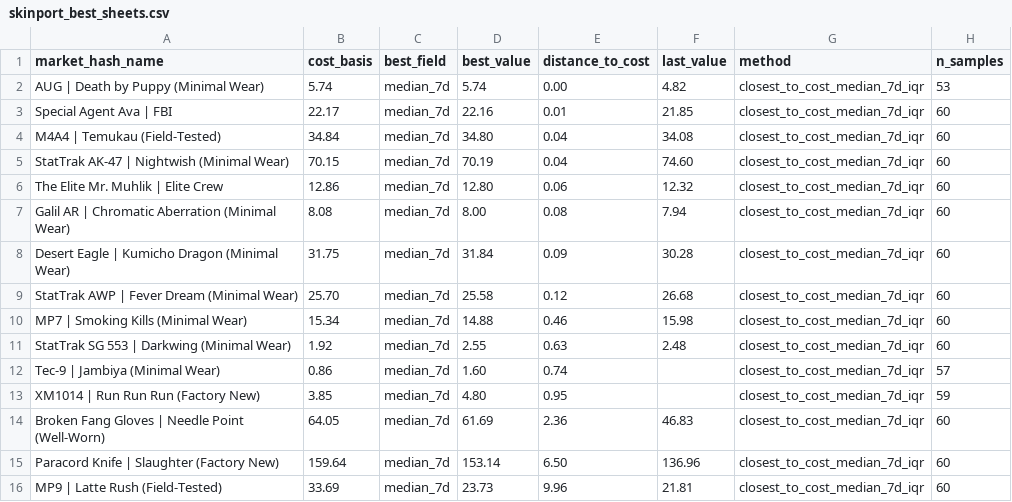
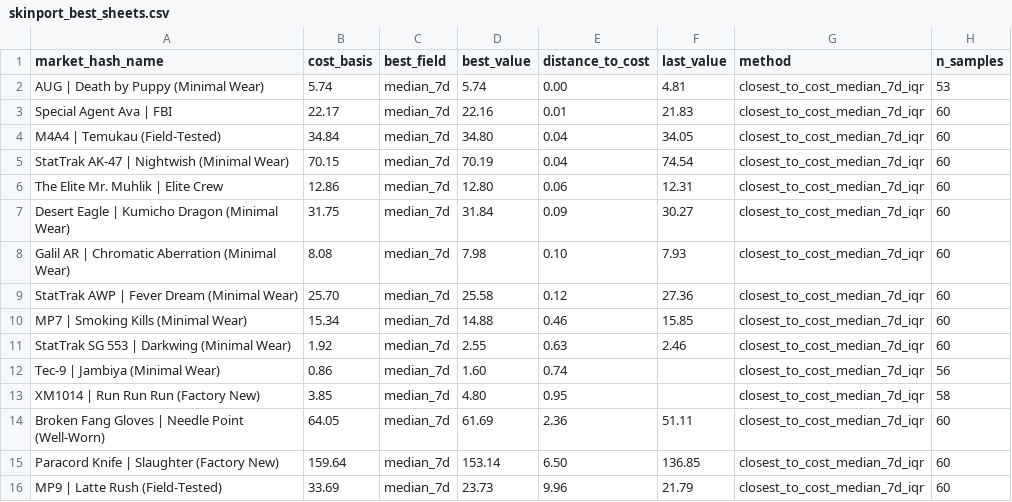
Before and after one commit to jpcarrascom2311-commits/skinport-tracker, a CSV file: skinport_best_sheets.csv, drawn as a sheet.

```diff
--- a/skinport_best_sheets.csv
+++ b/skinport_best_sheets.csv
@@ -1,16 +1,16 @@
 market_hash_name,cost_basis,best_field,best_value,distance_to_cost,last_value,method,n_samples
-AUG | Death by Puppy (Minimal Wear),5.74,median_7d,5.74,0.00,4.82,closest_to_cost_median_7d_iqr,53
-Special Agent Ava | FBI,22.17,median_7d,22.16,0.01,21.85,closest_to_cost_median_7d_iqr,60
-M4A4 | Temukau (Field-Tested),34.84,median_7d,34.80,0.04,34.08,closest_to_cost_median_7d_iqr,60
-StatTrak AK-47 | Nightwish (Minimal Wear),70.15,median_7d,70.19,0.04,74.60,closest_to_cost_median_7d_iqr,60
-The Elite Mr. Muhlik | Elite Crew,12.86,median_7d,12.80,0.06,12.32,closest_to_cost_median_7d_iqr,60
-Galil AR | Chromatic Aberration (Minimal Wear),8.08,median_7d,8.00,0.08,7.94,closest_to_cost_median_7d_iqr,60
-Desert Eagle | Kumicho Dragon (Minimal Wear),31.75,median_7d,31.84,0.09,30.28,closest_to_cost_median_7d_iqr,60
-StatTrak AWP | Fever Dream (Minimal Wear),25.70,median_7d,25.58,0.12,26.68,closest_to_cost_median_7d_iqr,60
-MP7 | Smoking Kills (Minimal Wear),15.34,median_7d,14.88,0.46,15.98,closest_to_cost_median_7d_iqr,60
-StatTrak SG 553 | Darkwing (Minimal Wear),1.92,median_7d,2.55,0.63,2.48,closest_to_cost_median_7d_iqr,60
-Tec-9 | Jambiya (Minimal Wear),0.86,median_7d,1.60,0.74,,closest_to_cost_median_7d_iqr,57
-XM1014 | Run Run Run (Factory New),3.85,median_7d,4.80,0.95,,closest_to_cost_median_7d_iqr,59
-Broken Fang Gloves | Needle Point (Well-Worn),64.05,median_7d,61.69,2.36,46.83,closest_to_cost_median_7d_iqr,60
-Paracord Knife | Slaughter (Factory New),159.64,median_7d,153.14,6.50,136.96,closest_to_cost_median_7d_iqr,60
-MP9 | Latte Rush (Field-Tested),33.69,median_7d,23.73,9.96,21.81,closest_to_cost_median_7d_iqr,60
+AUG | Death by Puppy (Minimal Wear),5.74,median_7d,5.74,0.00,4.81,closest_to_cost_median_7d_iqr,53
+Special Agent Ava | FBI,22.17,median_7d,22.16,0.01,21.83,closest_to_cost_median_7d_iqr,60
+M4A4 | Temukau (Field-Tested),34.84,median_7d,34.80,0.04,34.05,closest_to_cost_median_7d_iqr,60
+StatTrak AK-47 | Nightwish (Minimal Wear),70.15,median_7d,70.19,0.04,74.54,closest_to_cost_median_7d_iqr,60
+The Elite Mr. Muhlik | Elite Crew,12.86,median_7d,12.80,0.06,12.31,closest_to_cost_median_7d_iqr,60
+Desert Eagle | Kumicho Dragon (Minimal Wear),31.75,median_7d,31.84,0.09,30.27,closest_to_cost_median_7d_iqr,60
+Galil AR | Chromatic Aberration (Minimal Wear),8.08,median_7d,7.98,0.10,7.93,closest_to_cost_median_7d_iqr,60
+StatTrak AWP | Fever Dream (Minimal Wear),25.70,median_7d,25.58,0.12,27.36,closest_to_cost_median_7d_iqr,60
+MP7 | Smoking Kills (Minimal Wear),15.34,median_7d,14.88,0.46,15.85,closest_to_cost_median_7d_iqr,60
+StatTrak SG 553 | Darkwing (Minimal Wear),1.92,median_7d,2.55,0.63,2.46,closest_to_cost_median_7d_iqr,60
+Tec-9 | Jambiya (Minimal Wear),0.86,median_7d,1.60,0.74,,closest_to_cost_median_7d_iqr,56
+XM1014 | Run Run Run (Factory New),3.85,median_7d,4.80,0.95,,closest_to_cost_median_7d_iqr,58
+Broken Fang Gloves | Needle Point (Well-Worn),64.05,median_7d,61.69,2.36,51.11,closest_to_cost_median_7d_iqr,60
+Paracord Knife | Slaughter (Factory New),159.64,median_7d,153.14,6.50,136.85,closest_to_cost_median_7d_iqr,60
+MP9 | Latte Rush (Field-Tested),33.69,median_7d,23.73,9.96,21.79,closest_to_cost_median_7d_iqr,60
```
Also changed, not shown: skinport_latest.csv.
